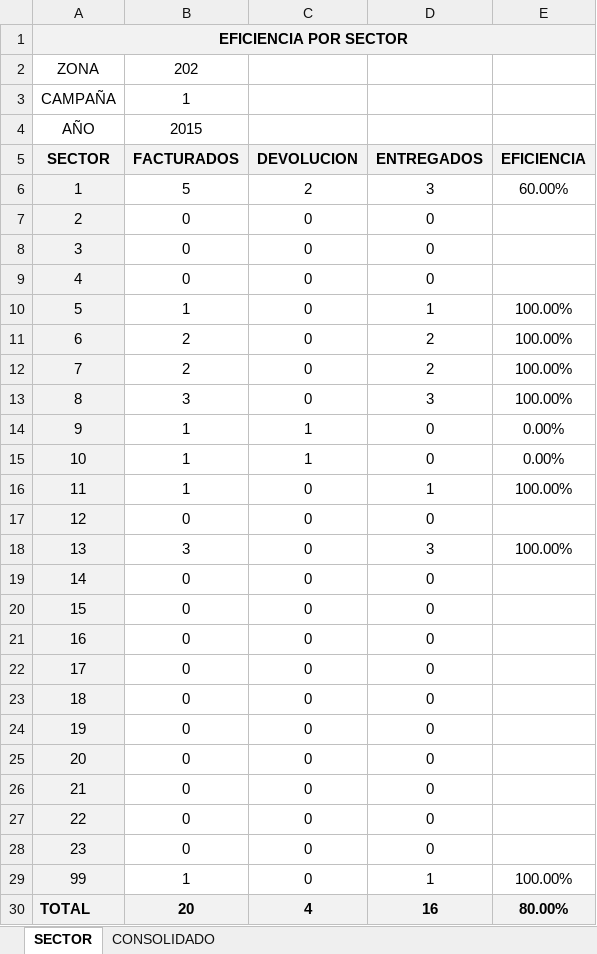
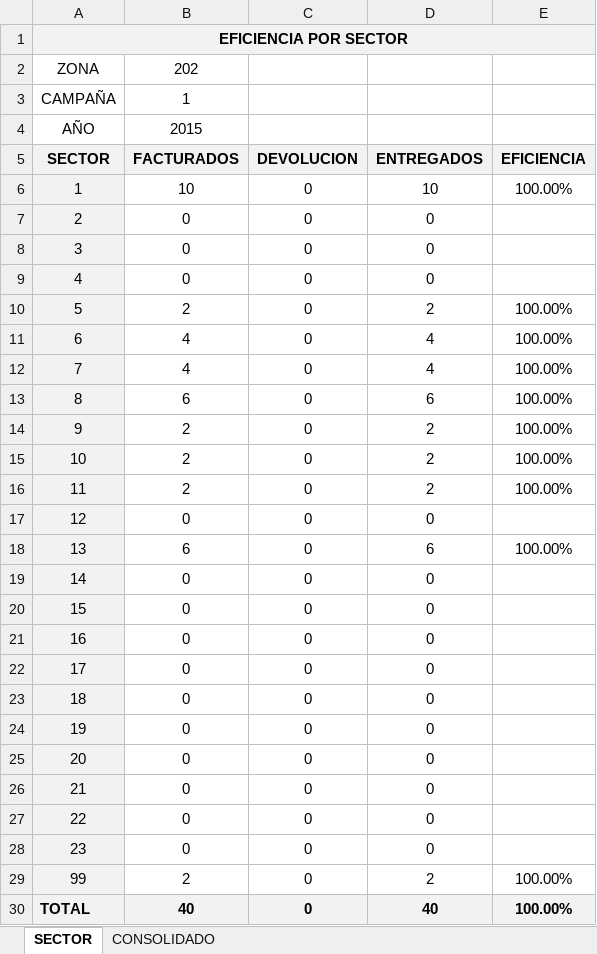
Before and after one commit to manuelpena/CentroServicio, an Excel workbook: Reportes Excel/EFICIENCIA.xlsm, sheet SECTOR, drawn as a sheet; values as stored, in another font and other column widths than the file's, no borders; charts and pictures and conditional formats not drawn; the diff names each change by its address in the sheet, - before the commit and + after, or states it on an @@ line.

```diff
--- a/Reportes Excel/EFICIENCIA.xlsm (sheet SECTOR)
+++ b/Reportes Excel/EFICIENCIA.xlsm (sheet SECTOR)
-B6 (FACTURADOS): 5
+B6 (FACTURADOS): 10
-C6 (DEVOLUCION): 2
+C6 (DEVOLUCION): 0
-D6 (ENTREGADOS): 3
+D6 (ENTREGADOS): 10
-E6 (EFICIENCIA): 60.00%
+E6 (EFICIENCIA): 100.00%
-B10 (FACTURADOS): 1
+B10 (FACTURADOS): 2
-D10 (ENTREGADOS): 1
+D10 (ENTREGADOS): 2
-B11:B12 (FACTURADOS): 2
+B11:B12 (FACTURADOS): 4
-D11:D12 (ENTREGADOS): 2
+D11:D12 (ENTREGADOS): 4
-B13 (FACTURADOS): 3
+B13 (FACTURADOS): 6
-D13 (ENTREGADOS): 3
+D13 (ENTREGADOS): 6
-B14:B16 (FACTURADOS): 1
+B14:B16 (FACTURADOS): 2
-C14:C15 (DEVOLUCION): 1
+C14:C15 (DEVOLUCION): 0
-D14:D15 (ENTREGADOS): 0
+D14:D15 (ENTREGADOS): 2
-E14:E15 (EFICIENCIA): 0.00%
+E14:E15 (EFICIENCIA): 100.00%
-D16 (ENTREGADOS): 1
+D16 (ENTREGADOS): 2
-B18 (FACTURADOS): 3
+B18 (FACTURADOS): 6
-D18 (ENTREGADOS): 3
+D18 (ENTREGADOS): 6
-B29 (FACTURADOS): 1
+B29 (FACTURADOS): 2
-D29 (ENTREGADOS): 1
+D29 (ENTREGADOS): 2
-B30 (FACTURADOS): 20
+B30 (FACTURADOS): 40
-C30 (DEVOLUCION): 4
+C30 (DEVOLUCION): 0
-D30 (ENTREGADOS): 16
+D30 (ENTREGADOS): 40
-E30 (EFICIENCIA): 80.00%
+E30 (EFICIENCIA): 100.00%
```
Also changed, not shown: sheet CONSOLIDADO, charts or pictures, Reportes Excel/Bodegaje diario.xlsm, Reportes Excel/CONSOLIDADO FIN DE AÑO.xlsm, 17 other files.
